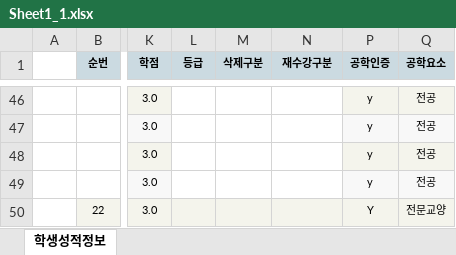
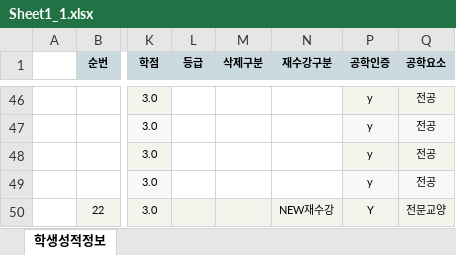
Before and after one commit to dsaf2007/GraduationAssesment, an Excel workbook: TestProject/TestProject/wwwroot/upload/Sheet1_1.xlsx, sheet 학생성적정보, drawn as a sheet; only a part is shown, gaps mark what is left out; values as stored, in another font and other column widths than the file's, no borders; the diff names each change by its address in the sheet, - before the commit and + after, or states it on an @@ line.

```diff
--- a/TestProject/TestProject/wwwroot/upload/Sheet1_1.xlsx (sheet 학생성적정보)
+++ b/TestProject/TestProject/wwwroot/upload/Sheet1_1.xlsx (sheet 학생성적정보)
-N50 (재수강구분): (empty)
+N50 (재수강구분): NEW재수강
```
Also changed, not shown: TestProject/TestProject/wwwroot/upload/Sheet1.xlsx, 29 other files.
